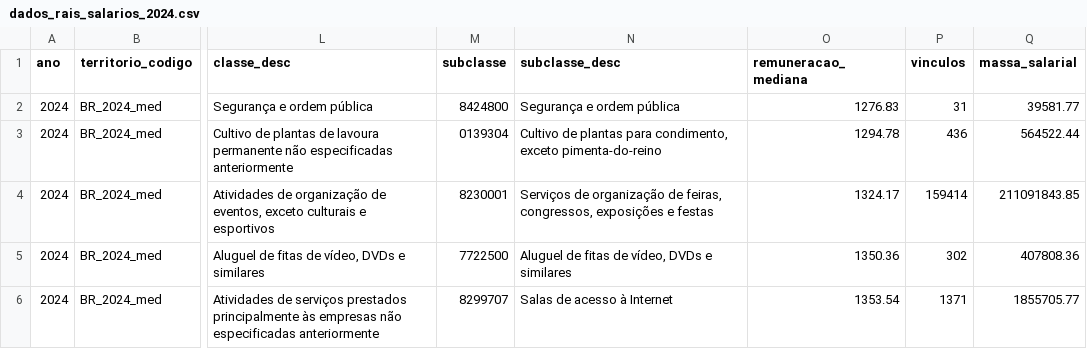
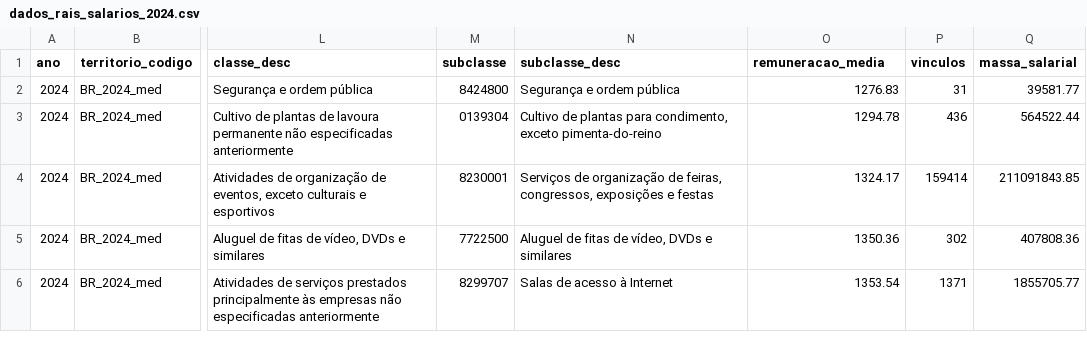
Before and after one commit to giovanigianetti/RAIS, a CSV file: dados_rais_salarios_2024.csv, drawn as a sheet; only a part is shown, gaps mark what is left out; the diff names each change by its address in the sheet, - before the commit and + after, or states it on an @@ line.

```diff
--- a/dados_rais_salarios_2024.csv
+++ b/dados_rais_salarios_2024.csv
-O1: remuneracao_mediana
+O1: remuneracao_media
```
Also changed, not shown: 5 other files.
